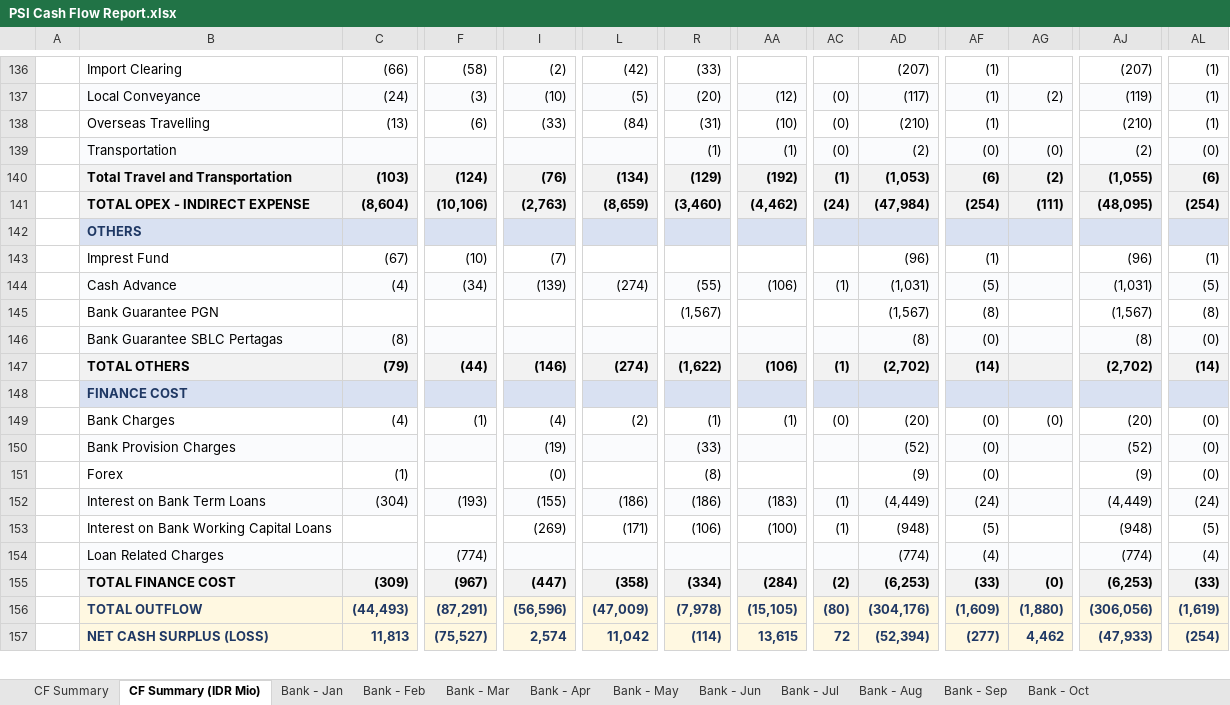
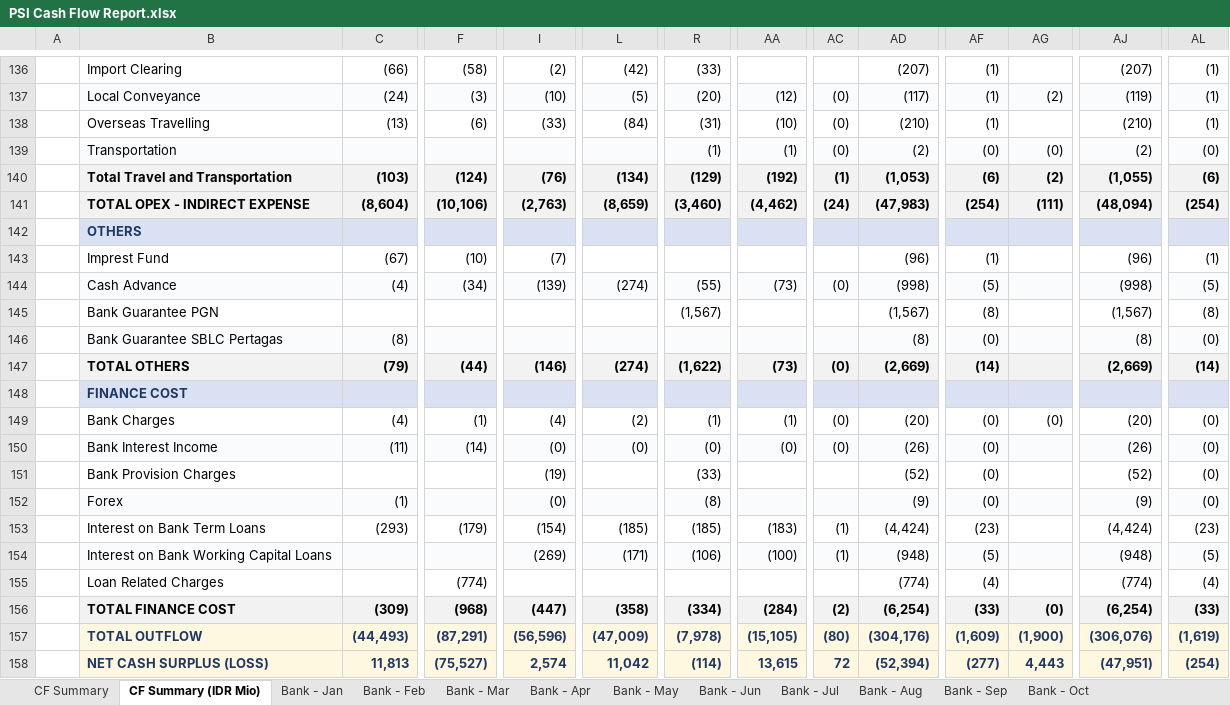
Before and after one commit to finmanagerindonesia-dev/psi-cash-dashboard, an Excel workbook: public/PSI Cash Flow Report.xlsx, sheet CF Summary (IDR Mio), drawn as a sheet; only a part is shown, gaps mark what is left out; values as stored, in another font and other column widths than the file's, no borders; addresses are those after the commit; rows hold the shown columns only; the diff covers the shown part only; the diff names each change by its address in the sheet, - before the commit and + after, or states it on an @@ line.

```diff
--- a/public/PSI Cash Flow Report.xlsx (sheet CF Summary (IDR Mio))
+++ b/public/PSI Cash Flow Report.xlsx (sheet CF Summary (IDR Mio))
-AD141: (47,984)
+AD141: (47,983)
-AJ141: (48,095)
+AJ141: (48,094)
-AA144: (106)
+AA144: (73)
-AC144: (1)
+AC144: (0)
-AD144: (1,031)
+AD144: (998)
-AJ144: (1,031)
+AJ144: (998)
-AA147: (106)
+AA147: (73)
-AC147: (1)
+AC147: (0)
-AD147: (2,702)
+AD147: (2,669)
-AJ147: (2,702)
+AJ147: (2,669)
+row 150:  | Bank Interest Income | (11) | (14) | (0) | (0) | (0) | (0) | (0) | (26) | (0) |  | (26) | (0)
-B151:AL151 fill: #FAFBFD
+B151:AL151 fill: none
-B152:AL152 fill: none
+B152:AL152 fill: #FAFBFD
-B153:AL153 fill: #FAFBFD
+B153:AL153 fill: none
-C153: (304)
+C153: (293)
-F153: (193)
+F153: (179)
-I153: (155)
+I153: (154)
-L153: (186)
+L153: (185)
-R153: (186)
+R153: (185)
-AD153: (4,449)
+AD153: (4,424)
-AF153: (24)
+AF153: (23)
-AJ153: (4,449)
+AJ153: (4,424)
-AL153: (24)
+AL153: (23)
-B154:AL154 fill: none
+B154:AL154 fill: #FAFBFD
-B155:AL155 fill: #FAFBFD
+B155:AL155 fill: none
-F156: (967)
+F156: (968)
-AD156: (6,253)
+AD156: (6,254)
-AJ156: (6,253)
+AJ156: (6,254)
-AG157: (1,880)
+AG157: (1,900)
-AJ157: (306,056)
+AJ157: (306,076)
-AG158: 4,462
+AG158: 4,443
-AJ158: (47,933)
+AJ158: (47,951)
```
Also changed, not shown: 17 edited cells and cell formats elsewhere in this sheet, sheet CF Summary, sheet Bank - Oct, 3 other files.
